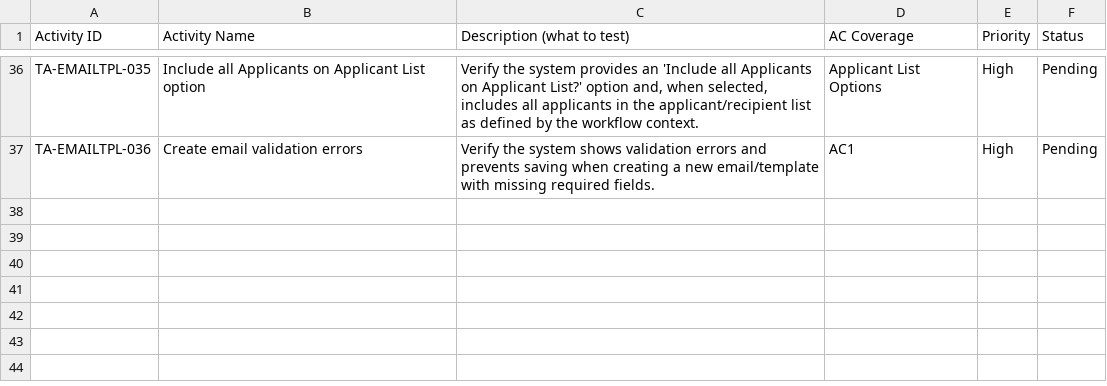
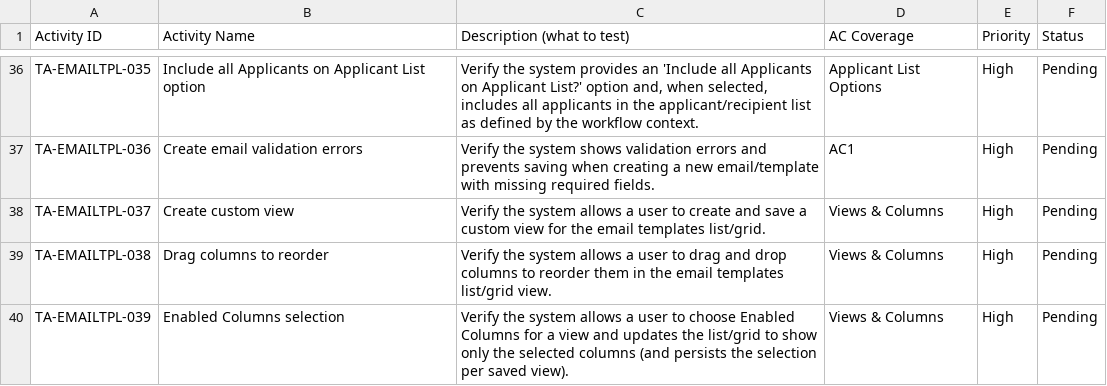
Before and after one commit to vanttnguyen-gif/seft-101, a CSV file: ET-81714/test-activity-email-templates.csv, drawn as a sheet; only a part is shown, gaps mark what is left out.

```diff
--- a/ET-81714/test-activity-email-templates.csv
+++ b/ET-81714/test-activity-email-templates.csv
@@ -37 +37,4 @@ TA-EMAILTPL-035,Include all Applicants on Applicant List option,"Verify the syst
 TA-EMAILTPL-036,Create email validation errors,"Verify the system shows validation errors and prevents saving when creating a new email/template with missing required fields.",AC1,High,Pending
+TA-EMAILTPL-037,Create custom view,"Verify the system allows a user to create and save a custom view for the email templates list/grid.",Views & Columns,High,Pending
+TA-EMAILTPL-038,Drag columns to reorder,"Verify the system allows a user to drag and drop columns to reorder them in the email templates list/grid view.",Views & Columns,High,Pending
+TA-EMAILTPL-039,Enabled Columns selection,"Verify the system allows a user to choose Enabled Columns for a view and updates the list/grid to show only the selected columns (and persists the selection per saved view).",Views & Columns,High,Pending
```
